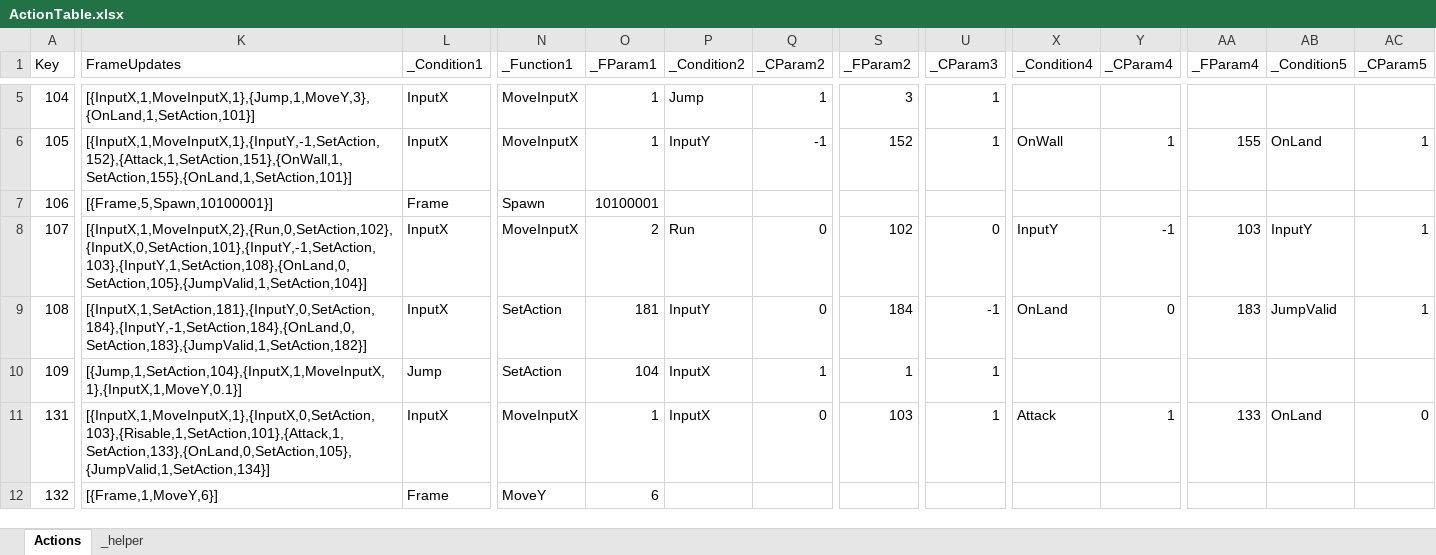
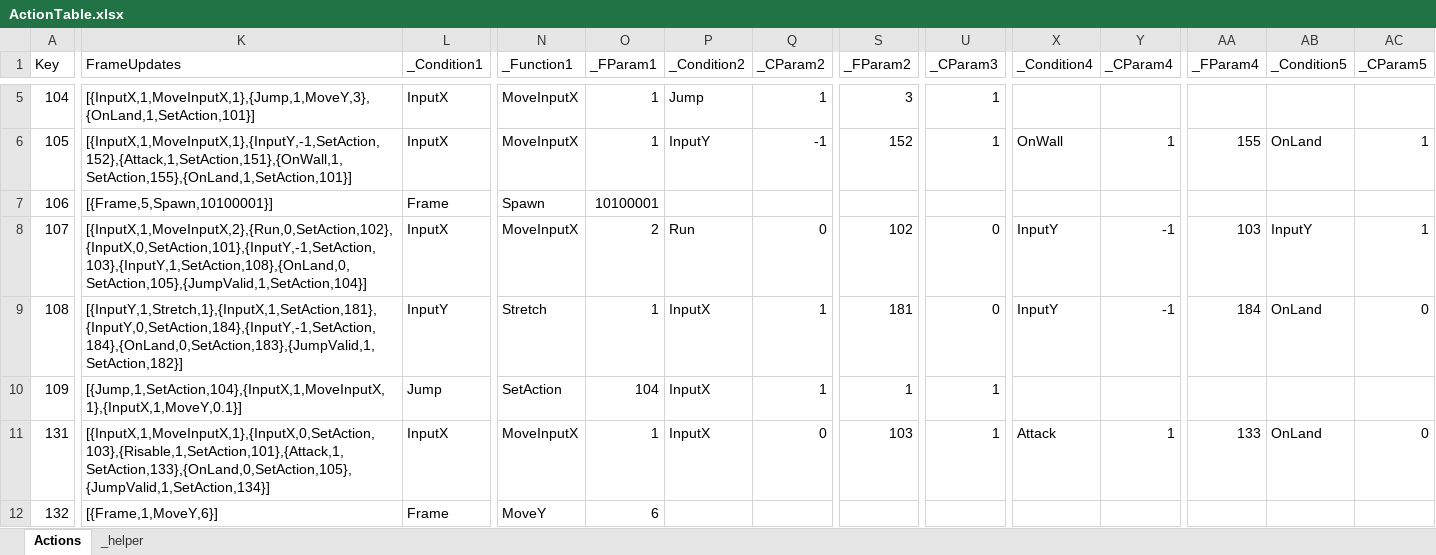
Before and after one commit to 2024FALL-SWPP/team-project-for-2024-fall-swpp-team-05, an Excel workbook: RunInBoots/Assets/Excel/ActionTable.xlsx, sheet Actions, drawn as a sheet; only a part is shown, gaps mark what is left out; values as stored, in another font and other column widths than the file's, no borders; table styles not drawn; the diff covers the shown part only; the diff names each change by its address in the sheet, - before the commit and + after, or states it on an @@ line.

Commit message:
유닛 모듈 정리 중간 점검
1. BattleModule이 Trigger로도 동작 가능하도록 설정
2. SpawnObject BattleModule로 이전
3. StretchModule 버그 수정
4. TransformModule 가속 시 즉시 회전 갱신(MoveLocalX를 통한 방향 전환 시도)

```diff
--- a/RunInBoots/Assets/Excel/ActionTable.xlsx (sheet Actions)
+++ b/RunInBoots/Assets/Excel/ActionTable.xlsx (sheet Actions)
-K9 (FrameUpdates): [{InputX,1,SetAction,181},{InputY,0,SetAction,184},{InputY,-1,SetAction,184},{OnLand,0,SetAction,183},{JumpValid,1,SetAction,182}]
+K9 (FrameUpdates): [{InputY,1,Stretch,1},{InputX,1,SetAction,181},{InputY,0,SetAction,184},{InputY,-1,SetAction,184},{OnLand,0,SetAction,183},{JumpValid,1,SetAction,182}]
-L9 (_Condition1): InputX
+L9 (_Condition1): InputY
-N9 (_Function1): SetAction
+N9 (_Function1): Stretch
-O9 (_FParam1): 181
+O9 (_FParam1): 1
-P9 (_Condition2): InputY
+P9 (_Condition2): InputX
-Q9 (_CParam2): 0
+Q9 (_CParam2): 1
-S9 (_FParam2): 184
+S9 (_FParam2): 181
-U9 (_CParam3): -1
+U9 (_CParam3): 0
-X9 (_Condition4): OnLand
+X9 (_Condition4): InputY
-Y9 (_CParam4): 0
+Y9 (_CParam4): -1
-AA9 (_FParam4): 183
+AA9 (_FParam4): 184
-AB9 (_Condition5): JumpValid
+AB9 (_Condition5): OnLand
-AC9 (_CParam5): 1
+AC9 (_CParam5): 0
```
Also changed, not shown: 5 edited cells elsewhere in this sheet, 7 other files.
